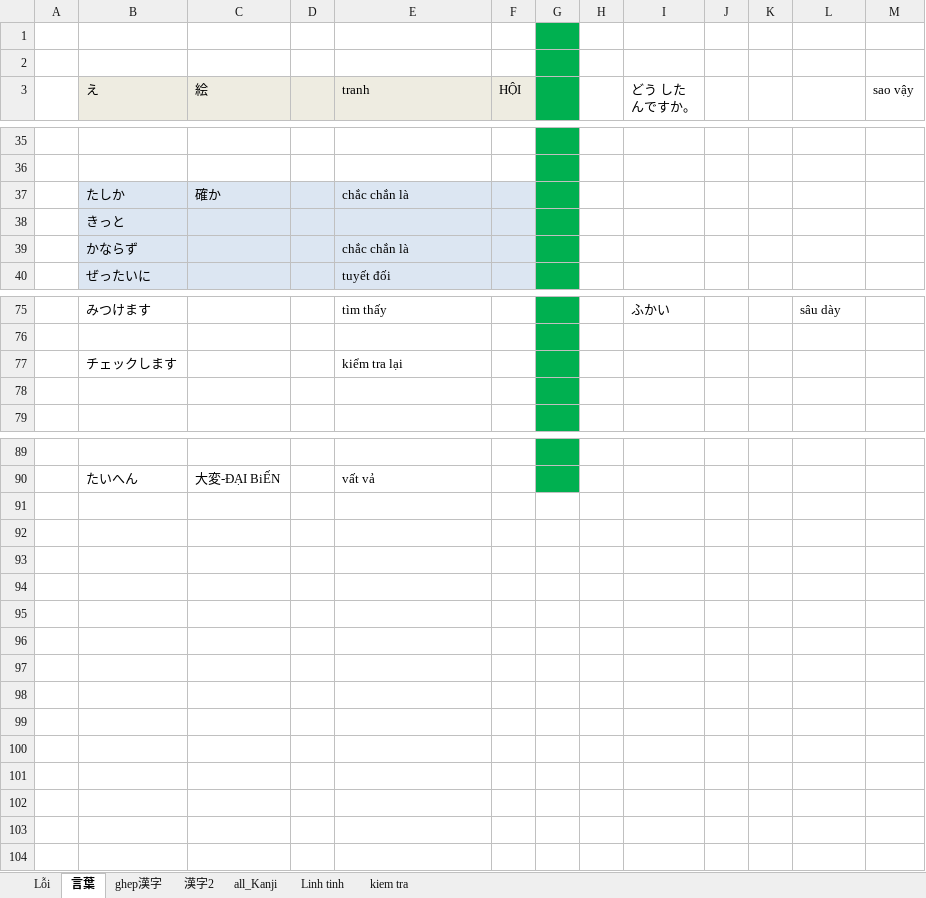
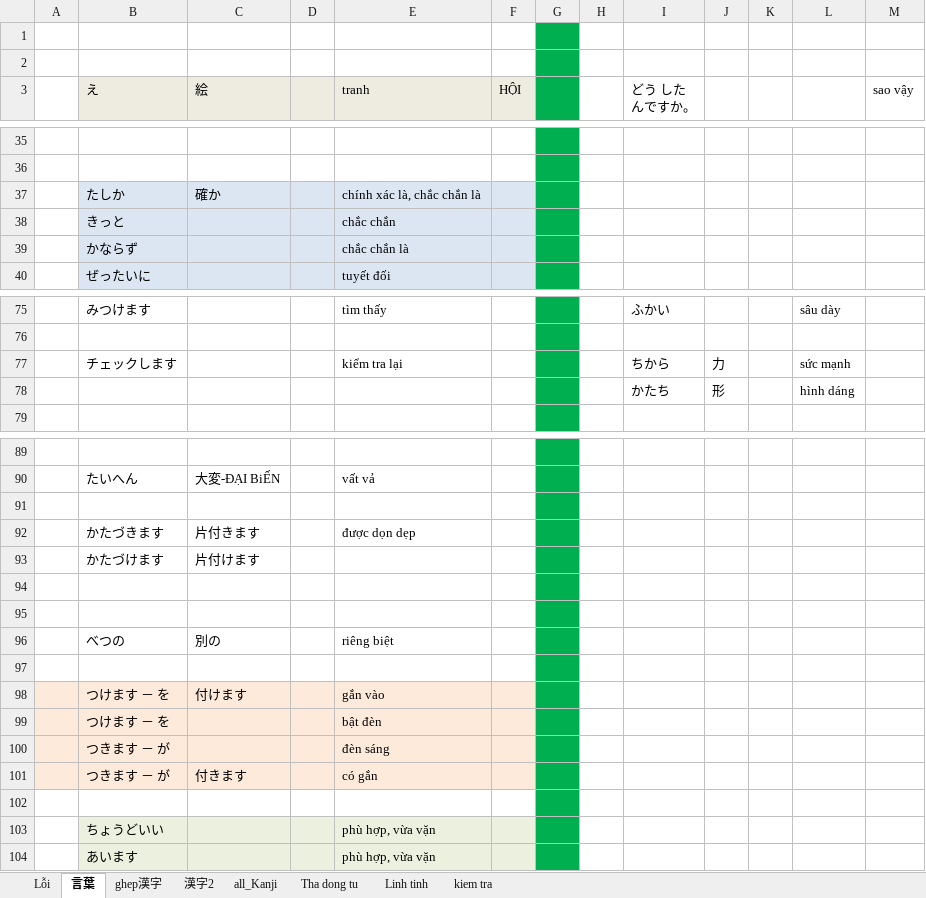
Before and after one commit to tuyettranggi/my-sunflower01, an Excel workbook: NN/chu_y_loi.xlsx, sheet 言葉, drawn as a sheet; only a part is shown, gaps mark what is left out; values as stored, in another font and other column widths than the file's, no borders; removed rows and columns are numbered as before the commit, all else as after; the diff covers the shown part only; the diff names each change by its address in the sheet, - before the commit and + after, or states it on an @@ line.

```diff
--- a/NN/chu_y_loi.xlsx (sheet 言葉)
+++ b/NN/chu_y_loi.xlsx (sheet 言葉)
@@ sheet tab unhidden: Tha dong tu @@
-E37 (tranh): chắc chắn là
+E37 (tranh): chính xác là, chắc chắn là
-E38 (tranh): (empty)
+E38 (tranh): chắc chắn
-row 77:  | チェックします |  |  | kiểm tra lại
-row 77: (empty)
+row 77:  | チェックします |  |  | kiểm tra lại |  |  |  | ちから | 力 |  | sức mạnh
+row 78:  |  |  |  |  |  |  |  | かたち | 形 |  | hình dáng
+row 91: (empty)
+row 92:  | かたづきます | 片付きます |  | được dọn dẹp
+row 93:  | かたづけます | 片付けます
+row 94: (empty)
+row 95: (empty)
+row 96:  | べつの | 別の |  | riêng biệt
+row 97: (empty)
+row 98:  | つけます － を | 付けます |  | gắn vào
+row 99:  | つけます － を |  |  | bật đèn
+row 100:  | つきます － が |  |  | đèn sáng
+row 101:  | つきます － が | 付きます |  | có gắn
+row 102: (empty)
+row 103:  | ちょうどいい |  |  | phù hợp, vừa vặn
+row 104:  | あいます |  |  | phù hợp, vừa vặn
```
Also changed, not shown: 1 edited cell elsewhere in this sheet.
